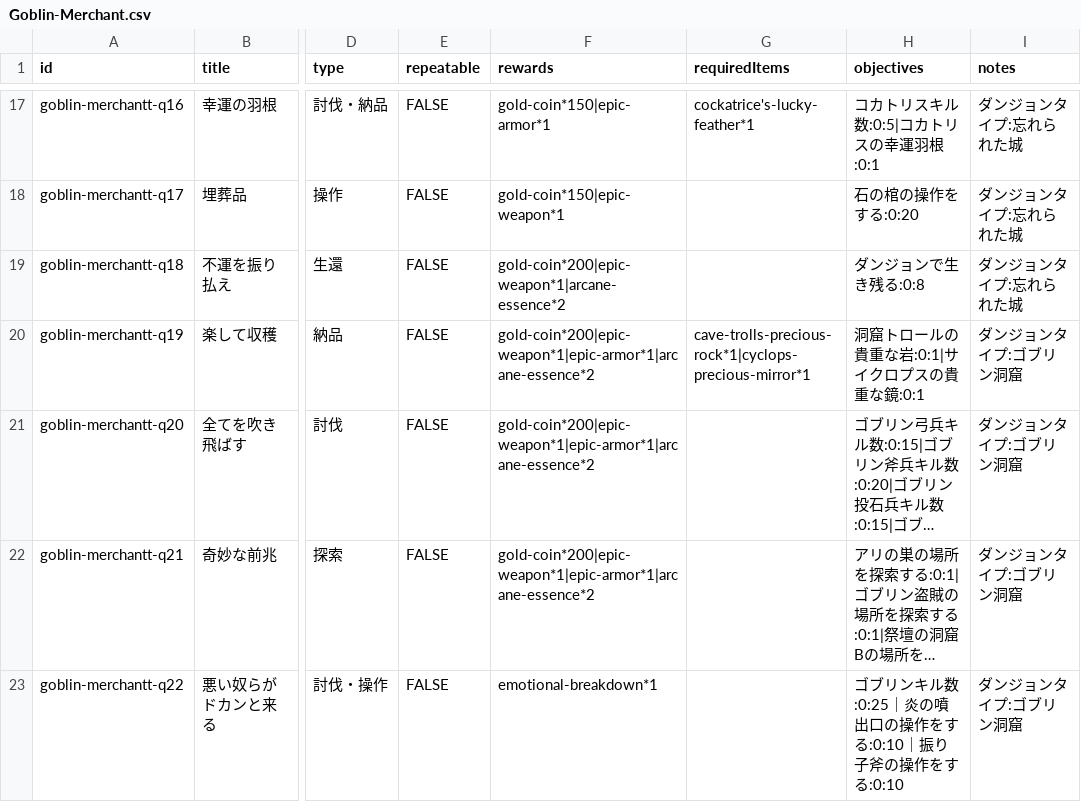
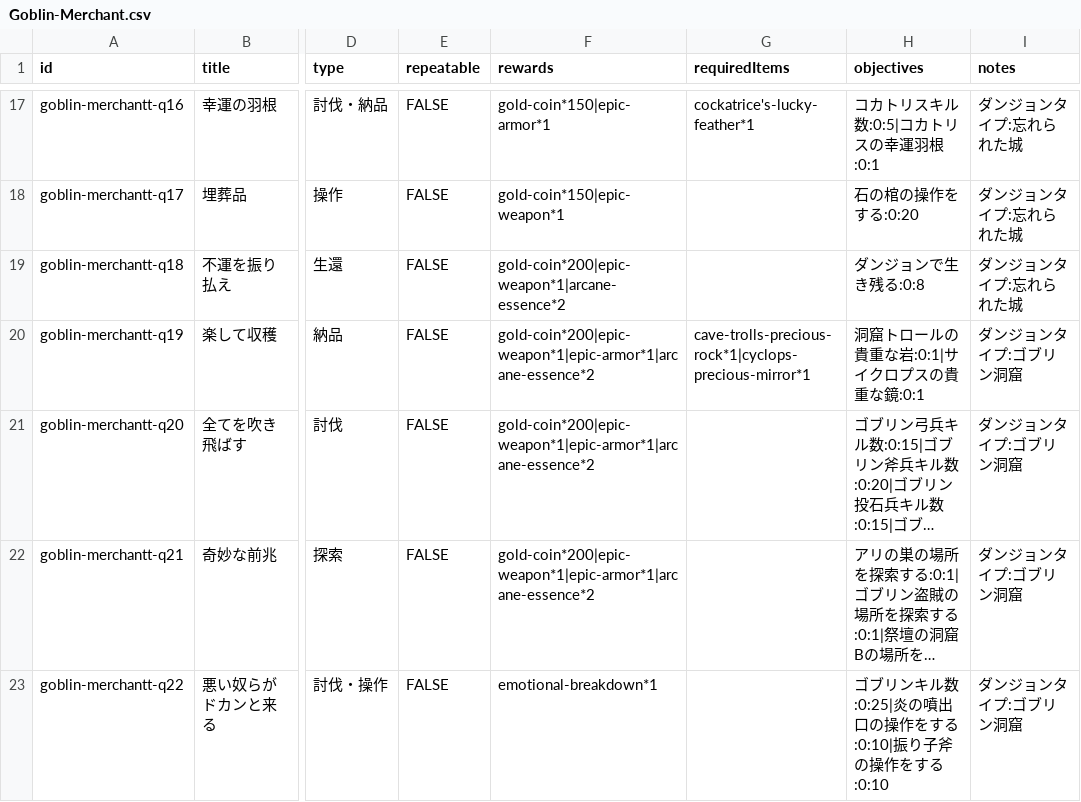
Before and after one commit to fumimasa-k/dad-wiki, a CSV file: data/quests/Goblin-Merchant.csv, drawn as a sheet; only a part is shown, gaps mark what is left out; long unchanged cells end in …; the diff names each change by its address in the sheet, - before the commit and + after, or states it on an @@ line.

```diff
--- a/data/quests/Goblin-Merchant.csv
+++ b/data/quests/Goblin-Merchant.csv
-H23 (objectives): ゴブリンキル数:0:25｜炎の噴出口の操作をする:0:10｜振り子斧の操作をする:0:10
+H23 (objectives): ゴブリンキル数:0:25|炎の噴出口の操作をする:0:10|振り子斧の操作をする:0:10
```
Also changed, not shown: data/quests/Armourer.csv, data/quests/Tailor.csv, 1 other file.
